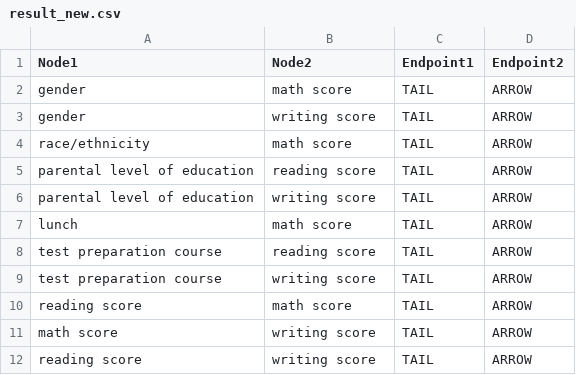
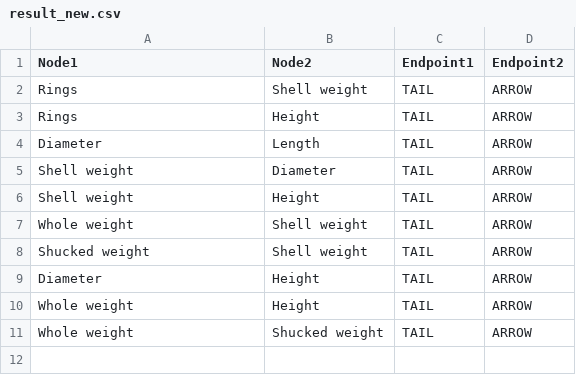
Before and after one commit to Undergraduate-Research-Project/Causal-inference-platform, a CSV file: static/result_new.csv, drawn as a sheet.

```diff
--- a/static/result_new.csv
+++ b/static/result_new.csv
@@ -1,12 +1,11 @@
 Node1,Node2,Endpoint1,Endpoint2
-gender,math score,TAIL,ARROW
-gender,writing score,TAIL,ARROW
-race/ethnicity,math score,TAIL,ARROW
-parental level of education,reading score,TAIL,ARROW
-parental level of education,writing score,TAIL,ARROW
-lunch,math score,TAIL,ARROW
-test preparation course,reading score,TAIL,ARROW
-test preparation course,writing score,TAIL,ARROW
-reading score,math score,TAIL,ARROW
-math score,writing score,TAIL,ARROW
-reading score,writing score,TAIL,ARROW
+Rings,Shell weight,TAIL,ARROW
+Rings,Height,TAIL,ARROW
+Diameter,Length,TAIL,ARROW
+Shell weight,Diameter,TAIL,ARROW
+Shell weight,Height,TAIL,ARROW
+Whole weight,Shell weight,TAIL,ARROW
+Shucked weight,Shell weight,TAIL,ARROW
+Diameter,Height,TAIL,ARROW
+Whole weight,Height,TAIL,ARROW
+Whole weight,Shucked weight,TAIL,ARROW
```
Also changed, not shown: static/result.csv, uploads/filtered_Rings_20241031104013_dataset2_2.csv, 3 other files.
